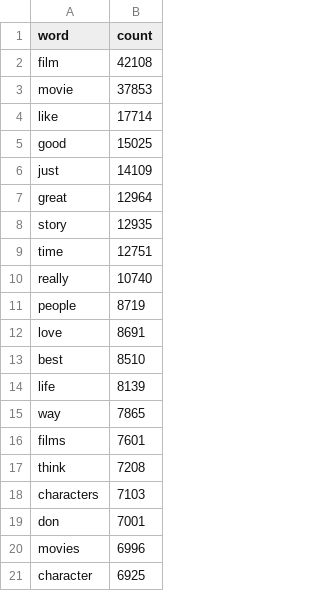
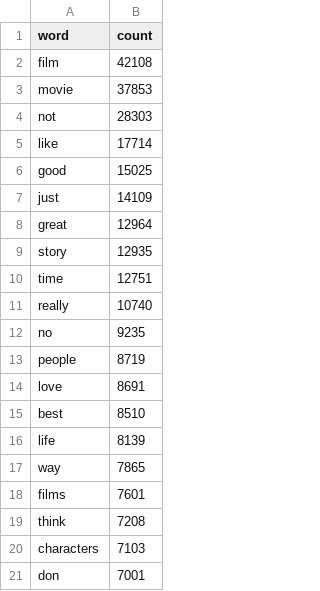
Before and after one commit to anasimicc/Analiza-sentimenta, a CSV file: sentiment_student1_output/top_positive_words.csv, drawn as a sheet.

```diff
--- a/sentiment_student1_output/top_positive_words.csv
+++ b/sentiment_student1_output/top_positive_words.csv
@@ -3,2 +3,3 @@ film,42108
 movie,37853
+not,28303
 like,17714
@@ -10,2 +11,3 @@ time,12751
 really,10740
+no,9235
 people,8719
@@ -19,3 +21 @@ characters,7103
 don,7001
-movies,6996
-character,6925
```
Also changed, not shown: sentiment_student1_output/cleaned_sample.csv, sentiment_student1_output/model_summary.csv, 24 other files.
